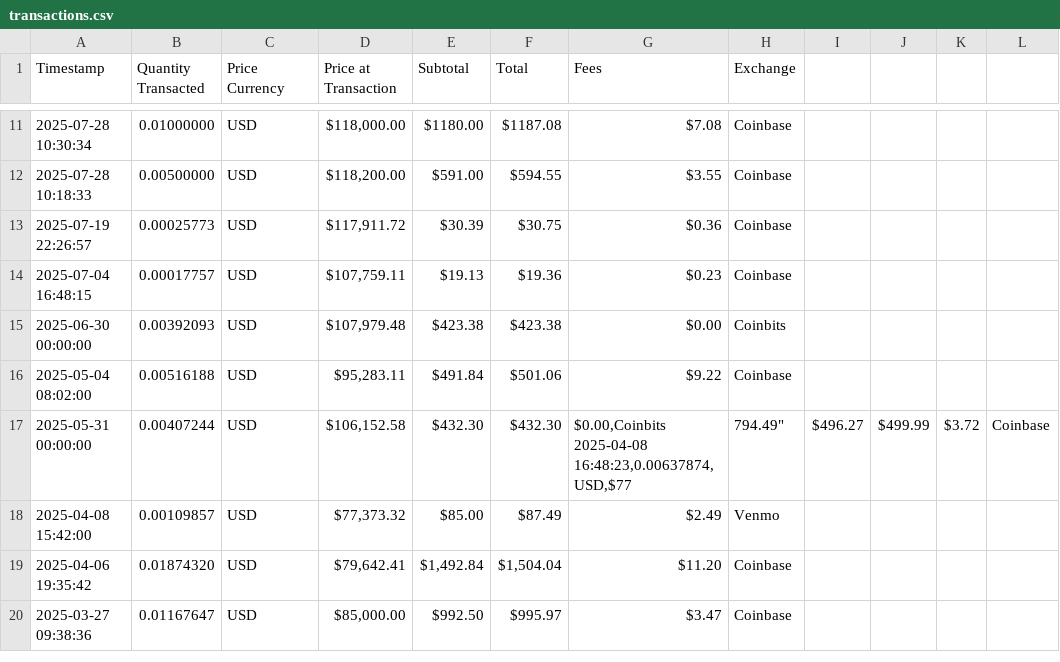
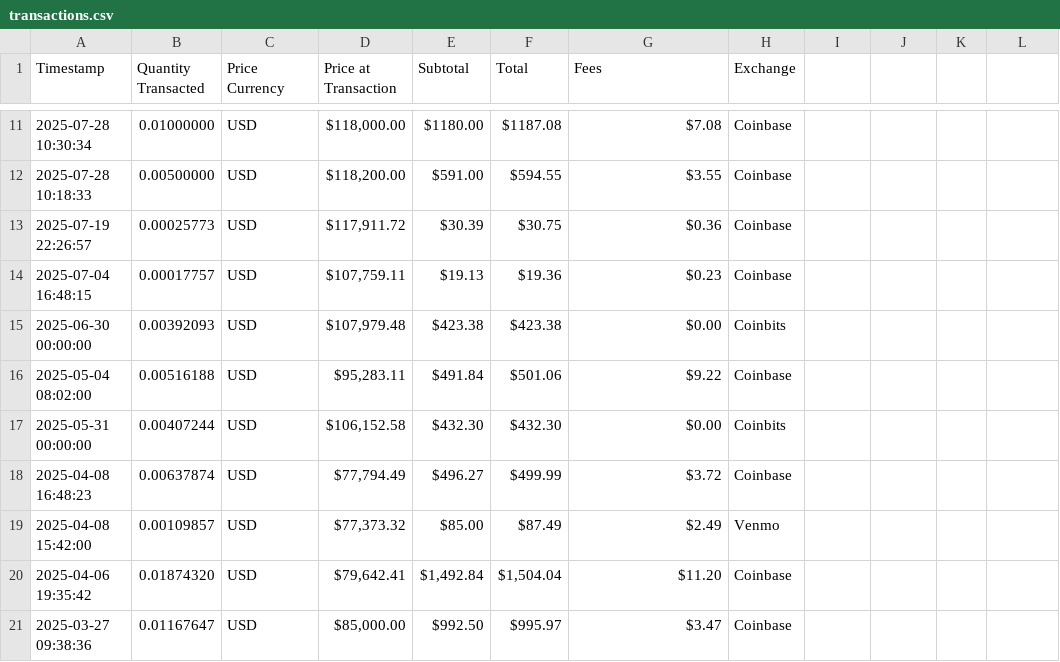
Before and after one commit to mjamiv/btc_tracker, a CSV file: transactions.csv, drawn as a sheet; only a part is shown, gaps mark what is left out.

Commit message:
Update transactions.csv

```diff
--- a/transactions.csv
+++ b/transactions.csv
@@ -16,4 +16,4 @@ Timestamp,Quantity Transacted,Price Currency,Price at Transaction,Subtotal,Total
 2025-05-04 08:02:00,0.00516188,USD,"$95,283.11","$491.84","$501.06","$9.22",Coinbase
-2025-05-31 00:00:00,0.00407244,USD,"$106,152.58","$432.30","$432.30","$0.00,Coinbits
-2025-04-08 16:48:23,0.00637874,USD,"$77,794.49","$496.27","$499.99","$3.72",Coinbase
+2025-05-31 00:00:00,0.00407244,USD,"$106,152.58","$432.30","$432.30","$0.00",Coinbits
+2025-04-08 16:48:23,0.00637874,USD,"$77,794.49","$496.27","$499.99","$3.72",Coinbase
 2025-04-08 15:42:00,0.00109857,USD,"$77,373.32","$85.00","$87.49","$2.49",Venmo
```
